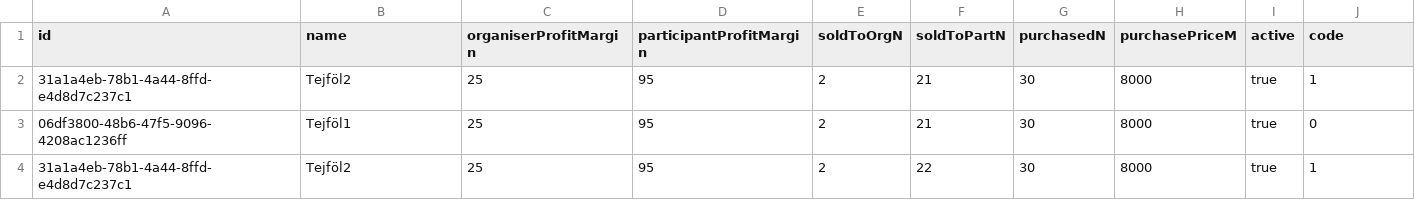
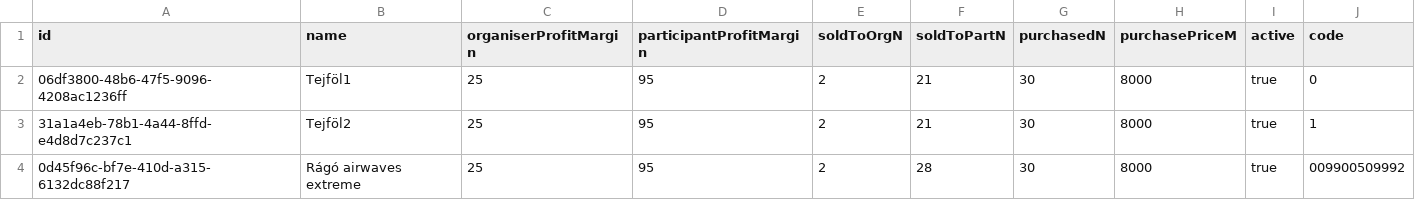
Before and after one commit to Yeru0/Market-V2, a CSV file: src/lib/db/tables/products.csv, drawn as a sheet.

Commit message:
Sell registered in prods table
Signed-off-by: Horváth Péter <yerulearn065077@gmail.com>

```diff
--- a/src/lib/db/tables/products.csv
+++ b/src/lib/db/tables/products.csv
@@ -1,4 +1,4 @@
 id,name,organiserProfitMargin,participantProfitMargin,soldToOrgN,soldToPartN,purchasedN,purchasePriceM,active,code
+06df3800-48b6-47f5-9096-4208ac1236ff,Tejföl1,25,95,2,21,30,8000,true,0
 31a1a4eb-78b1-4a44-8ffd-e4d8d7c237c1,Tejföl2,25,95,2,21,30,8000,true,1
-06df3800-48b6-47f5-9096-4208ac1236ff,Tejföl1,25,95,2,21,30,8000,true,0
-31a1a4eb-78b1-4a44-8ffd-e4d8d7c237c1,Tejföl2,25,95,2,22,30,8000,true,1
+0d45f96c-bf7e-410d-a315-6132dc88f217,Rágó airwaves extreme,25,95,2,28,30,8000,true,009900509992
```
Also changed, not shown: 4 other files.
